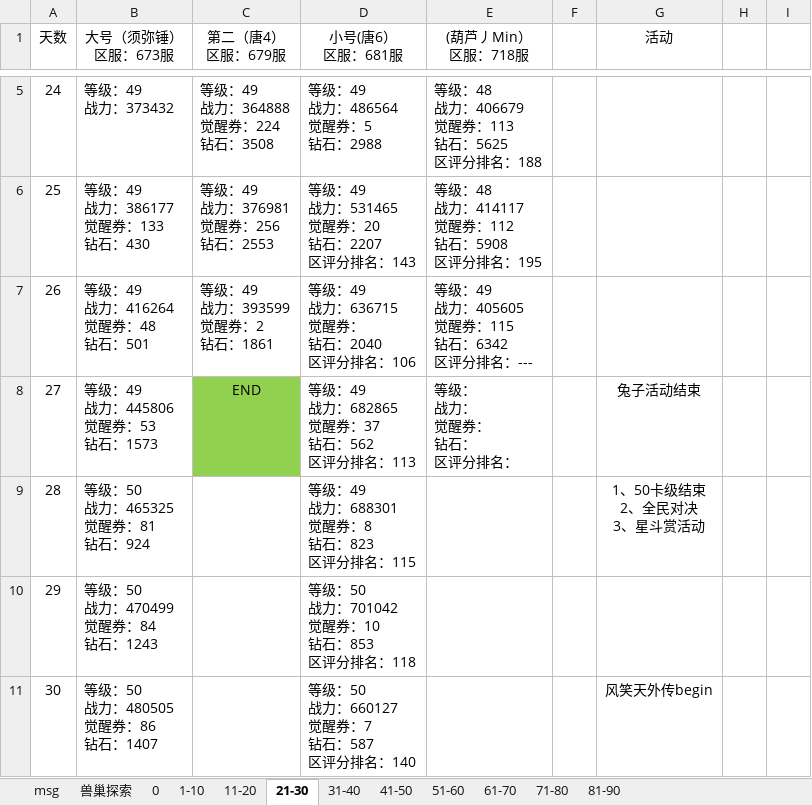
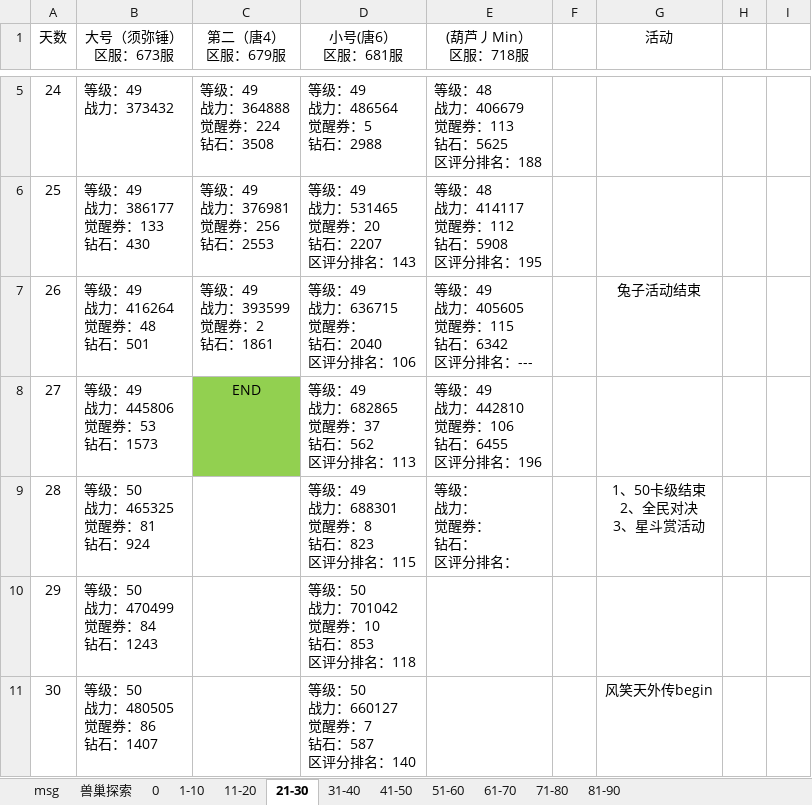
Before and after one commit to 1030821847/Person, an Excel workbook: 魂师对决日常记录.xlsx, sheet 21-30, drawn as a sheet; only a part is shown, gaps mark what is left out; values as stored, in another font and other column widths than the file's, no borders; ↵ is a line break in a cell; the diff names each change by its address in the sheet, - before the commit and + after, or states it on an @@ line.

```diff
--- a/魂师对决日常记录.xlsx (sheet 21-30)
+++ b/魂师对决日常记录.xlsx (sheet 21-30)
-G7 (活动): (empty)
+G7 (活动): 兔子活动结束
-E8 ((葫芦丿Min） 区服：718服): 等级： ↵ 战力： ↵ 觉醒券： ↵ 钻石： ↵ 区评分排名：
+E8 ((葫芦丿Min） 区服：718服): 等级：49 ↵ 战力：442810 ↵ 觉醒券：106 ↵ 钻石：6455 ↵ 区评分排名：196
-G8 (活动): 兔子活动结束
+G8 (活动): (empty)
-E9 ((葫芦丿Min） 区服：718服): (empty)
+E9 ((葫芦丿Min） 区服：718服): 等级： ↵ 战力： ↵ 觉醒券： ↵ 钻石： ↵ 区评分排名：
```
Also changed, not shown: sheet 81-90, sheet 71-80.
